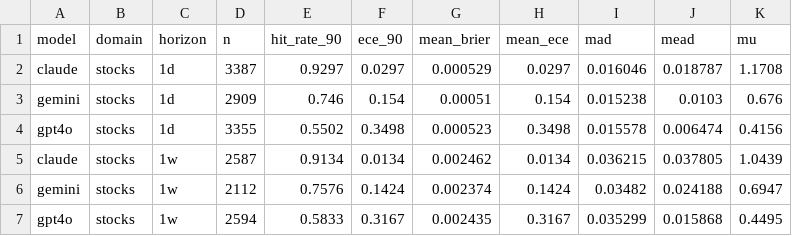
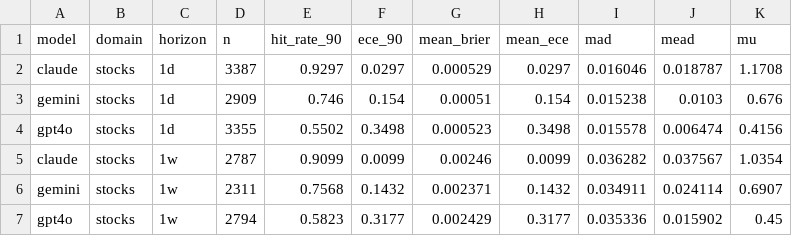
Before and after one commit to danielwaltersjdm/overconfidence-experiment, a CSV file: study4/data/results/summary.csv, drawn as a sheet.

```diff
--- a/study4/data/results/summary.csv
+++ b/study4/data/results/summary.csv
@@ -4,4 +4,4 @@ gemini,stocks,1d,2909,0.746,0.154,0.00051,0.154,0.015238,0.0103,0.676
 gpt4o,stocks,1d,3355,0.5502,0.3498,0.000523,0.3498,0.015578,0.006474,0.4156
-claude,stocks,1w,2587,0.9134,0.0134,0.002462,0.0134,0.036215,0.037805,1.0439
-gemini,stocks,1w,2112,0.7576,0.1424,0.002374,0.1424,0.03482,0.024188,0.6947
-gpt4o,stocks,1w,2594,0.5833,0.3167,0.002435,0.3167,0.035299,0.015868,0.4495
+claude,stocks,1w,2787,0.9099,0.0099,0.00246,0.0099,0.036282,0.037567,1.0354
+gemini,stocks,1w,2311,0.7568,0.1432,0.002371,0.1432,0.034911,0.024114,0.6907
+gpt4o,stocks,1w,2794,0.5823,0.3177,0.002429,0.3177,0.035336,0.015902,0.45
```
Also changed, not shown: 2 other files.
